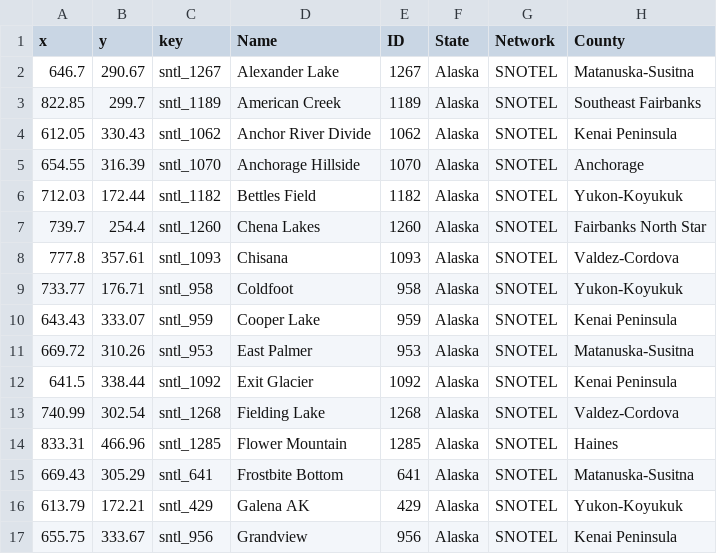
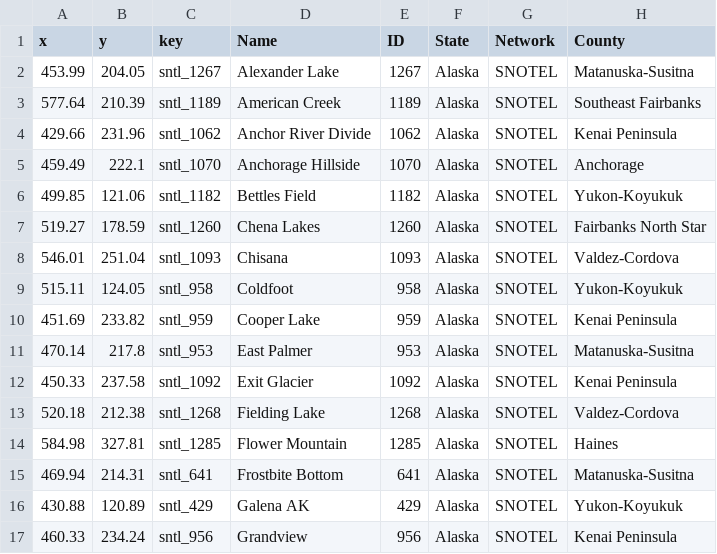
Before and after one commit to DOI-USGS/snow-to-flow, a CSV file: public/data/ak_data.csv, drawn as a sheet; only a part is shown; the diff covers the shown part only; the diff names each change by its address in the sheet, - before the commit and + after, or states it on an @@ line.

Commit message:
add x and y positioning for svg directly in data for Alaska

```diff
--- a/public/data/ak_data.csv
+++ b/public/data/ak_data.csv
-A2 (x): 646.7
+A2 (x): 453.99
-B2 (y): 290.67
+B2 (y): 204.05
-A3 (x): 822.85
+A3 (x): 577.64
-B3 (y): 299.7
+B3 (y): 210.39
-A4 (x): 612.05
+A4 (x): 429.66
-B4 (y): 330.43
+B4 (y): 231.96
-A5 (x): 654.55
+A5 (x): 459.49
-B5 (y): 316.39
+B5 (y): 222.1
-A6 (x): 712.03
+A6 (x): 499.85
-B6 (y): 172.44
+B6 (y): 121.06
-A7 (x): 739.7
+A7 (x): 519.27
-B7 (y): 254.4
+B7 (y): 178.59
-A8 (x): 777.8
+A8 (x): 546.01
-B8 (y): 357.61
+B8 (y): 251.04
-A9 (x): 733.77
+A9 (x): 515.11
-B9 (y): 176.71
+B9 (y): 124.05
-A10 (x): 643.43
+A10 (x): 451.69
-B10 (y): 333.07
+B10 (y): 233.82
-A11 (x): 669.72
+A11 (x): 470.14
-B11 (y): 310.26
+B11 (y): 217.8
-A12 (x): 641.5
+A12 (x): 450.33
-B12 (y): 338.44
+B12 (y): 237.58
-A13 (x): 740.99
+A13 (x): 520.18
-B13 (y): 302.54
+B13 (y): 212.38
-A14 (x): 833.31
+A14 (x): 584.98
-B14 (y): 466.96
+B14 (y): 327.81
-A15 (x): 669.43
+A15 (x): 469.94
-B15 (y): 305.29
+B15 (y): 214.31
-A16 (x): 613.79
+A16 (x): 430.88
-B16 (y): 172.21
+B16 (y): 120.89
-A17 (x): 655.75
+A17 (x): 460.33
-B17 (y): 333.67
+B17 (y): 234.24
```
Also changed, not shown: 58 edited cells elsewhere in this file.
